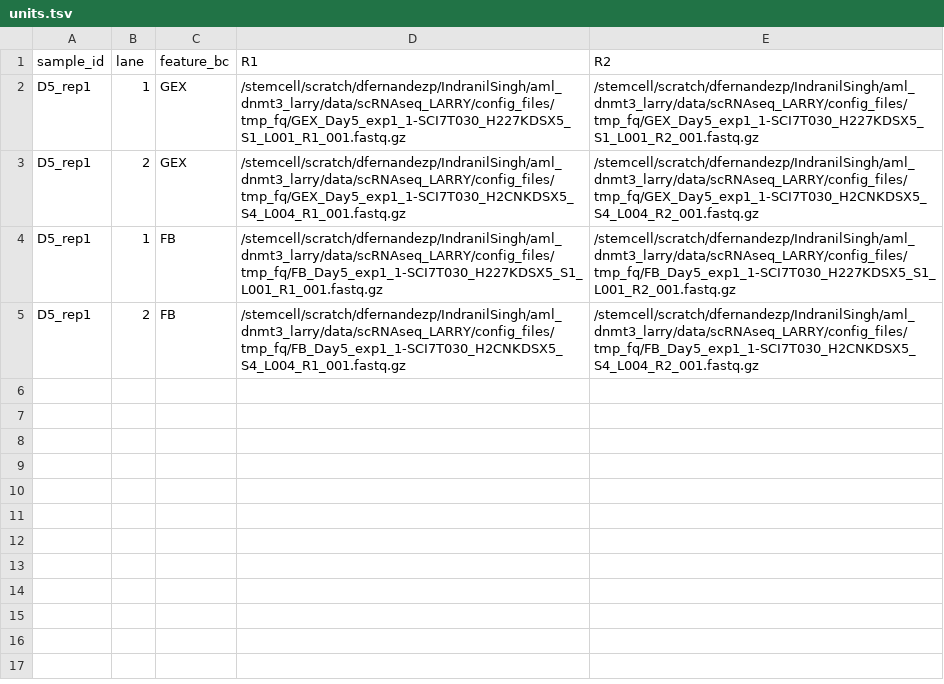
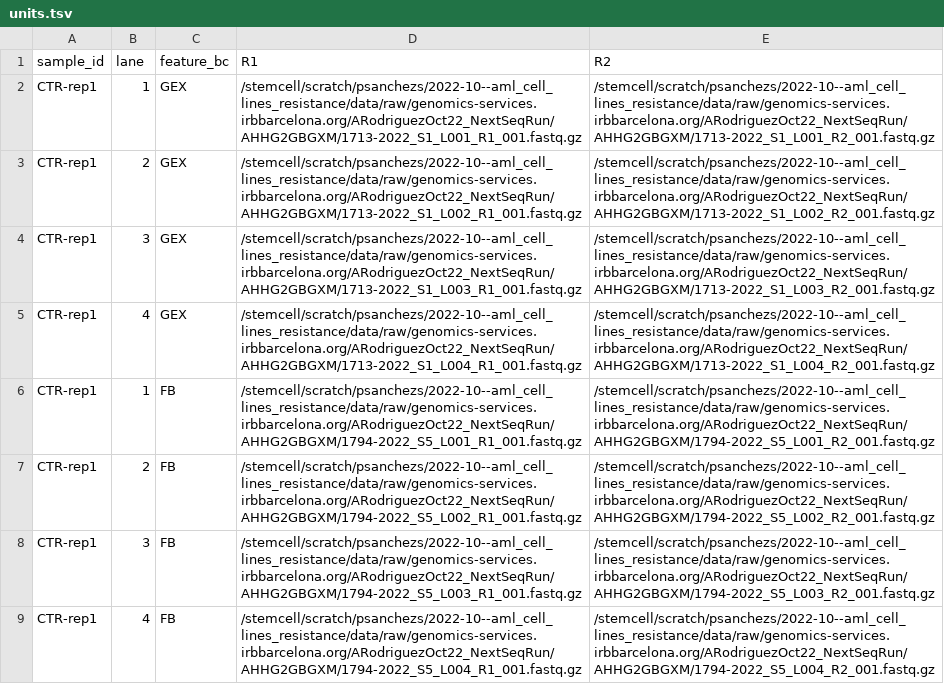
Before and after one commit to dfernandezperez/cloneRanger, a TSV file: config/units.tsv, drawn as a sheet.

```diff
--- a/config/units.tsv
+++ b/config/units.tsv
@@ -1,5 +1,9 @@
 sample_id	lane	feature_bc	R1	R2
-D5_rep1	1	GEX	/stemcell/scratch/dfernandezp/IndranilSingh/aml_dnmt3_larry/data/scRNAseq_LARRY/config_files/tmp_fq/GEX_Day5_exp1_1-SCI7T030_H227KDSX5_S1_L001_R1_001.fastq.gz	/stemcell/scratch/dfernandezp/IndranilSingh/aml_dnmt3_larry/data/scRNAseq_LARRY/config_files/tmp_fq/GEX_Day5_exp1_1-SCI7T030_H227KDSX5_S1_L001_R2_001.fastq.gz
-D5_rep1	2	GEX	/stemcell/scratch/dfernandezp/IndranilSingh/aml_dnmt3_larry/data/scRNAseq_LARRY/config_files/tmp_fq/GEX_Day5_exp1_1-SCI7T030_H2CNKDSX5_S4_L004_R1_001.fastq.gz	/stemcell/scratch/dfernandezp/IndranilSingh/aml_dnmt3_larry/data/scRNAseq_LARRY/config_files/tmp_fq/GEX_Day5_exp1_1-SCI7T030_H2CNKDSX5_S4_L004_R2_001.fastq.gz
-D5_rep1	1	FB	/stemcell/scratch/dfernandezp/IndranilSingh/aml_dnmt3_larry/data/scRNAseq_LARRY/config_files/tmp_fq/FB_Day5_exp1_1-SCI7T030_H227KDSX5_S1_L001_R1_001.fastq.gz	/stemcell/scratch/dfernandezp/IndranilSingh/aml_dnmt3_larry/data/scRNAseq_LARRY/config_files/tmp_fq/FB_Day5_exp1_1-SCI7T030_H227KDSX5_S1_L001_R2_001.fastq.gz
-D5_rep1	2	FB	/stemcell/scratch/dfernandezp/IndranilSingh/aml_dnmt3_larry/data/scRNAseq_LARRY/config_files/tmp_fq/FB_Day5_exp1_1-SCI7T030_H2CNKDSX5_S4_L004_R1_001.fastq.gz	/stemcell/scratch/dfernandezp/IndranilSingh/aml_dnmt3_larry/data/scRNAseq_LARRY/config_files/tmp_fq/FB_Day5_exp1_1-SCI7T030_H2CNKDSX5_S4_L004_R2_001.fastq.gz
+CTR-rep1	1	GEX	/stemcell/scratch/psanchezs/2022-10--aml_cell_lines_resistance/data/raw/genomics-services.irbbarcelona.org/ARodriguezOct22_NextSeqRun/AHHG2GBGXM/1713-2022_S1_L001_R1_001.fastq.gz	/stemcell/scratch/psanchezs/2022-10--aml_cell_lines_resistance/data/raw/genomics-services.irbbarcelona.org/ARodriguezOct22_NextSeqRun/AHHG2GBGXM/1713-2022_S1_L001_R2_001.fastq.gz
+CTR-rep1	2	GEX	/stemcell/scratch/psanchezs/2022-10--aml_cell_lines_resistance/data/raw/genomics-services.irbbarcelona.org/ARodriguezOct22_NextSeqRun/AHHG2GBGXM/1713-2022_S1_L002_R1_001.fastq.gz	/stemcell/scratch/psanchezs/2022-10--aml_cell_lines_resistance/data/raw/genomics-services.irbbarcelona.org/ARodriguezOct22_NextSeqRun/AHHG2GBGXM/1713-2022_S1_L002_R2_001.fastq.gz
+CTR-rep1	3	GEX	/stemcell/scratch/psanchezs/2022-10--aml_cell_lines_resistance/data/raw/genomics-services.irbbarcelona.org/ARodriguezOct22_NextSeqRun/AHHG2GBGXM/1713-2022_S1_L003_R1_001.fastq.gz	/stemcell/scratch/psanchezs/2022-10--aml_cell_lines_resistance/data/raw/genomics-services.irbbarcelona.org/ARodriguezOct22_NextSeqRun/AHHG2GBGXM/1713-2022_S1_L003_R2_001.fastq.gz
+CTR-rep1	4	GEX	/stemcell/scratch/psanchezs/2022-10--aml_cell_lines_resistance/data/raw/genomics-services.irbbarcelona.org/ARodriguezOct22_NextSeqRun/AHHG2GBGXM/1713-2022_S1_L004_R1_001.fastq.gz	/stemcell/scratch/psanchezs/2022-10--aml_cell_lines_resistance/data/raw/genomics-services.irbbarcelona.org/ARodriguezOct22_NextSeqRun/AHHG2GBGXM/1713-2022_S1_L004_R2_001.fastq.gz
+CTR-rep1	1	FB	/stemcell/scratch/psanchezs/2022-10--aml_cell_lines_resistance/data/raw/genomics-services.irbbarcelona.org/ARodriguezOct22_NextSeqRun/AHHG2GBGXM/1794-2022_S5_L001_R1_001.fastq.gz	/stemcell/scratch/psanchezs/2022-10--aml_cell_lines_resistance/data/raw/genomics-services.irbbarcelona.org/ARodriguezOct22_NextSeqRun/AHHG2GBGXM/1794-2022_S5_L001_R2_001.fastq.gz
+CTR-rep1	2	FB	/stemcell/scratch/psanchezs/2022-10--aml_cell_lines_resistance/data/raw/genomics-services.irbbarcelona.org/ARodriguezOct22_NextSeqRun/AHHG2GBGXM/1794-2022_S5_L002_R1_001.fastq.gz	/stemcell/scratch/psanchezs/2022-10--aml_cell_lines_resistance/data/raw/genomics-services.irbbarcelona.org/ARodriguezOct22_NextSeqRun/AHHG2GBGXM/1794-2022_S5_L002_R2_001.fastq.gz
+CTR-rep1	3	FB	/stemcell/scratch/psanchezs/2022-10--aml_cell_lines_resistance/data/raw/genomics-services.irbbarcelona.org/ARodriguezOct22_NextSeqRun/AHHG2GBGXM/1794-2022_S5_L003_R1_001.fastq.gz	/stemcell/scratch/psanchezs/2022-10--aml_cell_lines_resistance/data/raw/genomics-services.irbbarcelona.org/ARodriguezOct22_NextSeqRun/AHHG2GBGXM/1794-2022_S5_L003_R2_001.fastq.gz
+CTR-rep1	4	FB	/stemcell/scratch/psanchezs/2022-10--aml_cell_lines_resistance/data/raw/genomics-services.irbbarcelona.org/ARodriguezOct22_NextSeqRun/AHHG2GBGXM/1794-2022_S5_L004_R1_001.fastq.gz	/stemcell/scratch/psanchezs/2022-10--aml_cell_lines_resistance/data/raw/genomics-services.irbbarcelona.org/ARodriguezOct22_NextSeqRun/AHHG2GBGXM/1794-2022_S5_L004_R2_001.fastq.gz
```
Also changed, not shown: 10 other files.
